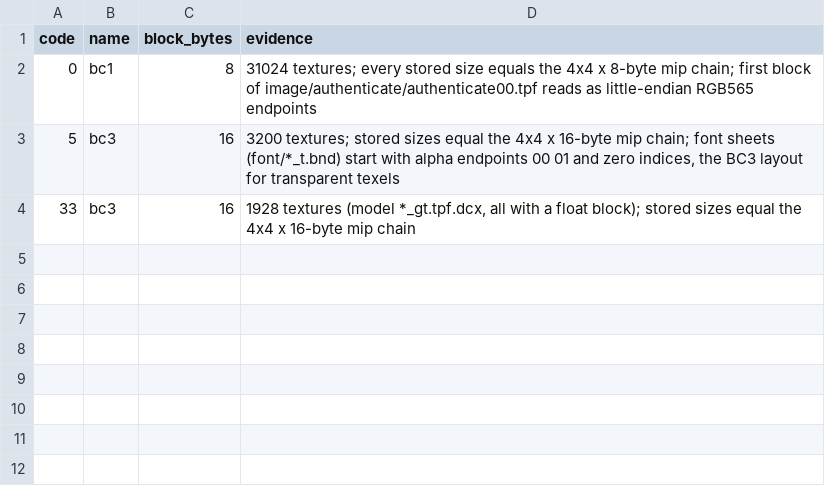
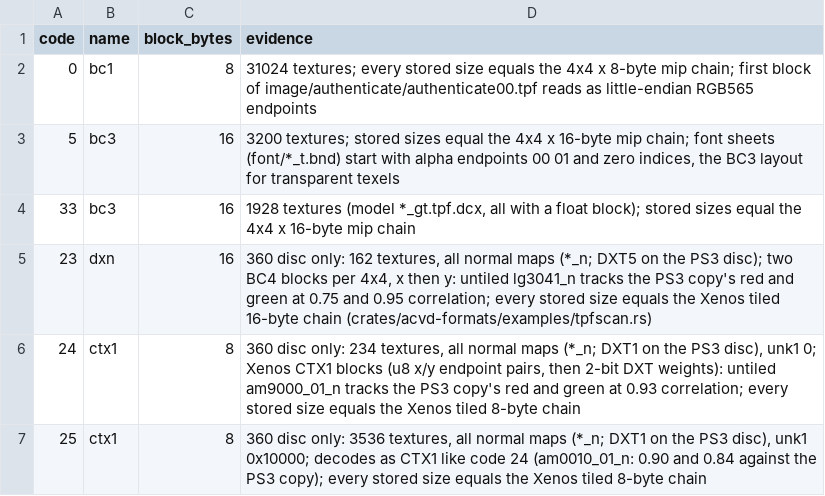
Before and after one commit to ninjagodino/ArmoredCoreRustRewrite, a CSV file: sheets/texture_formats.csv, drawn as a sheet.

```diff
--- a/sheets/texture_formats.csv
+++ b/sheets/texture_formats.csv
@@ -4 +4,4 @@ code,name,block_bytes,evidence
 33,bc3,16,"1928 textures (model *_gt.tpf.dcx, all with a float block); stored sizes equal the 4x4 x 16-byte mip chain"
+23,dxn,16,"360 disc only: 162 textures, all normal maps (*_n; DXT5 on the PS3 disc); two BC4 blocks per 4x4, x then y: untiled lg3041_n tracks the PS3 copy's red and green at 0.75 and 0.95 correlation; every stored size equals the Xenos tiled 16-byte chain (crates/acvd-formats/examples/tpfscan.rs)"
+24,ctx1,8,"360 disc only: 234 textures, all normal maps (*_n; DXT1 on the PS3 disc), unk1 0; Xenos CTX1 blocks (u8 x/y endpoint pairs, then 2-bit DXT weights): untiled am9000_01_n tracks the PS3 copy's red and green at 0.93 correlation; every stored size equals the Xenos tiled 8-byte chain"
+25,ctx1,8,"360 disc only: 3536 textures, all normal maps (*_n; DXT1 on the PS3 disc), unk1 0x10000; decodes as CTX1 like code 24 (am0010_01_n: 0.90 and 0.84 against the PS3 copy); every stored size equals the Xenos tiled 8-byte chain"
```
Also changed, not shown: sheets/formats.csv, sheets/systems.csv, 12 other files.
